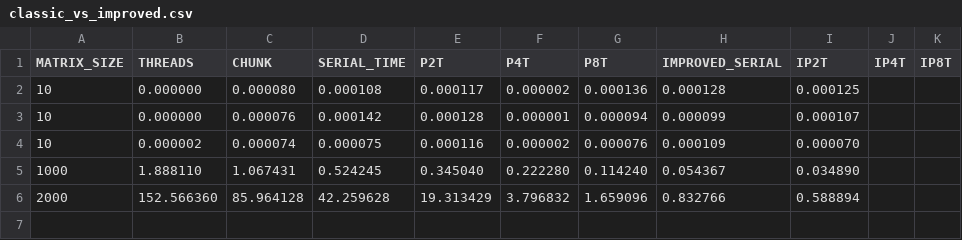
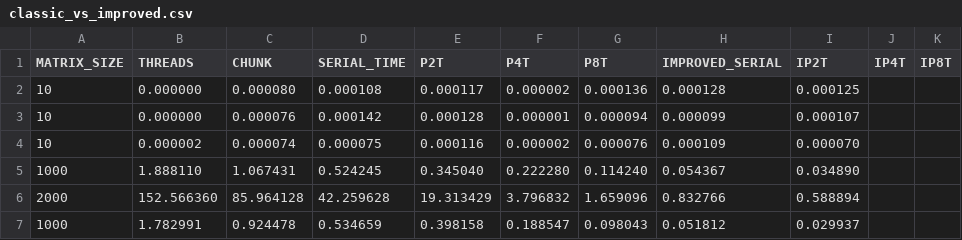
Before and after one commit to paulhondola/OpenMP-Dense-Matrix-Multiplication, a CSV file: benchmark/data/classic_vs_improved.csv, drawn as a sheet; the diff names each change by its address in the sheet, - before the commit and + after, or states it on an @@ line.

Commit message:
Rename test files to benchmark and update includes
Renamed src/test/test.c and src/test/test.h to src/benchmark/benchmark.c and src/benchmark/benchmark.h, respectively. Updated include statements in affected files to reflect the new names. Added a new data row to classic_vs_improved.csv and updated the binary executable.

```diff
--- a/benchmark/data/classic_vs_improved.csv
+++ b/benchmark/data/classic_vs_improved.csv
+row 7: 1000 | 1.782991 | 0.924478 | 0.534659 | 0.398158 | 0.188547 | 0.098043 | 0.051812 | 0.029937
```
Also changed, not shown: 4 other files.
